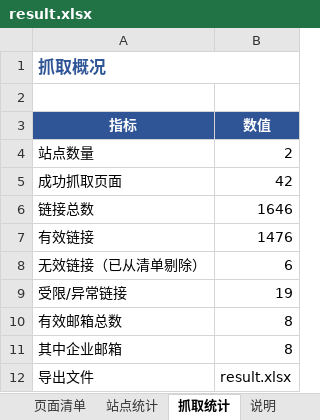
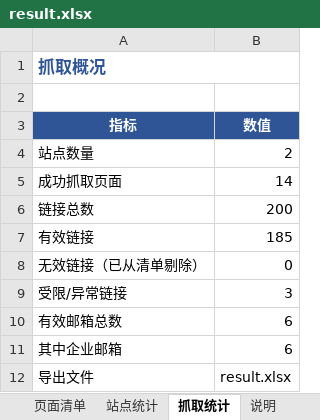
Before and after one commit to smallsnails/shopify-link-email-crawler, an Excel workbook: result.xlsx, sheet 抓取统计, drawn as a sheet; values as stored, in another font and other column widths than the file's, no borders; the diff names each change by its address in the sheet, - before the commit and + after, or states it on an @@ line.

```diff
--- a/result.xlsx (sheet 抓取统计)
+++ b/result.xlsx (sheet 抓取统计)
-B5 (数值): 42
+B5 (数值): 14
-B6 (数值): 1646
+B6 (数值): 200
-B7 (数值): 1476
+B7 (数值): 185
-B8 (数值): 6
+B8 (数值): 0
-B9 (数值): 19
+B9 (数值): 3
-B10:B11 (数值): 8
+B10:B11 (数值): 6
```
Also changed, not shown: sheet 链接清单, sheet 页面清单, sheet 邮箱汇总, sheet 站点统计, 3 other files.
